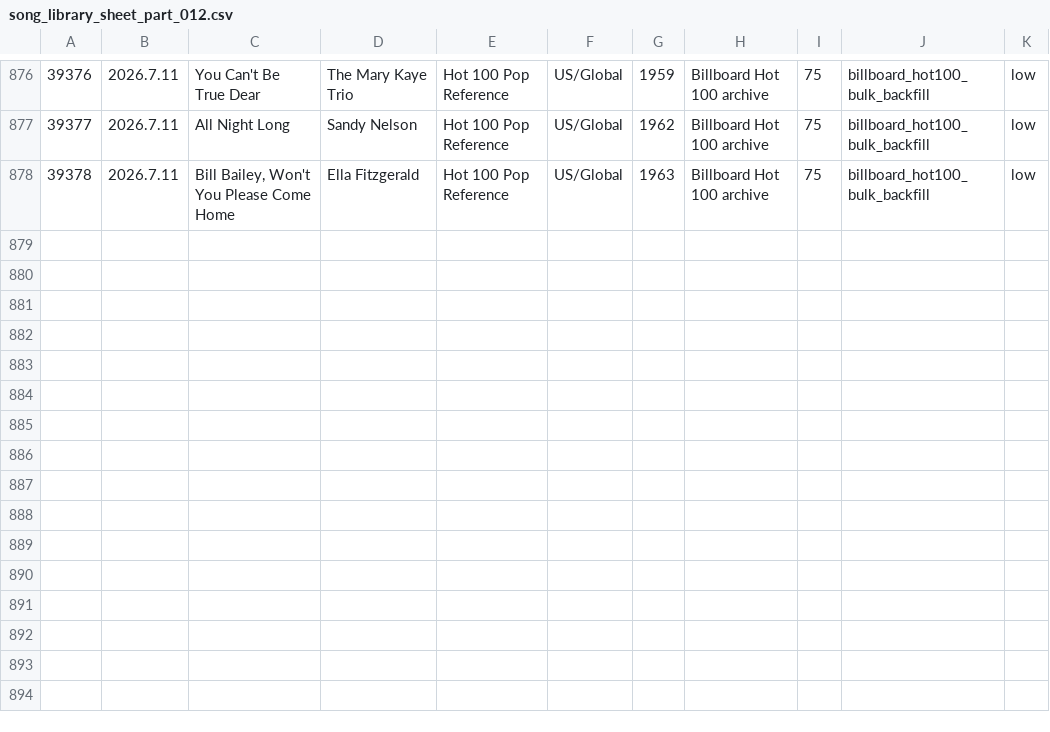
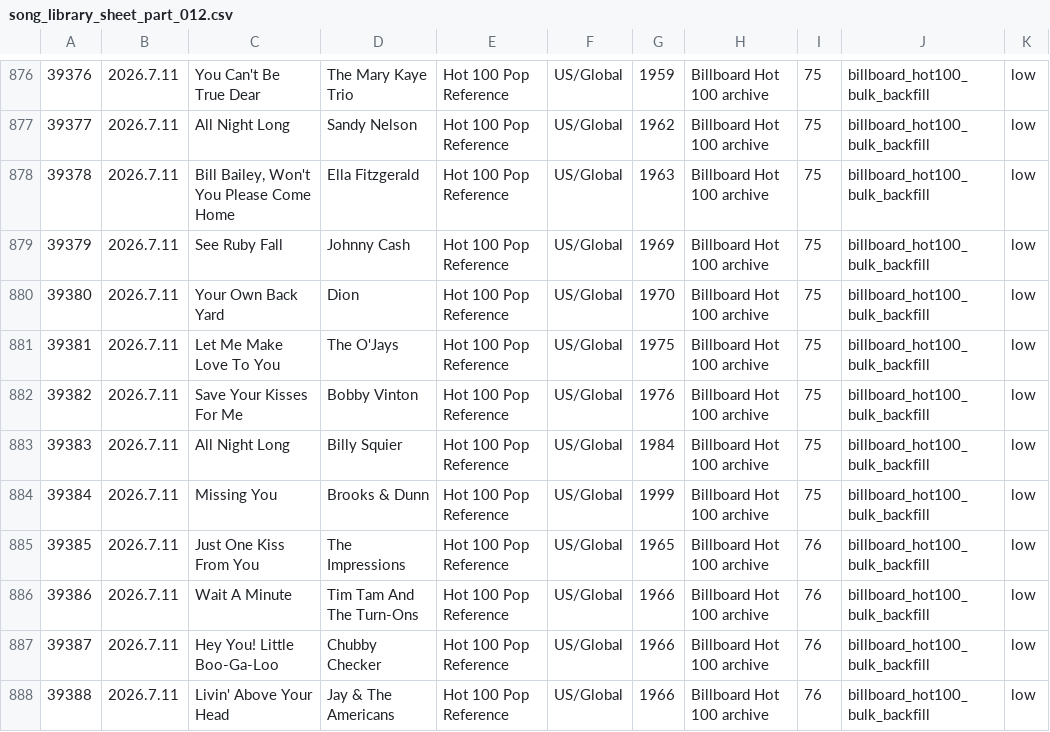
Before and after one commit to AhnYoungseok/producing, a CSV file: cloud_ledger/sheet_chunks/song_library_sheet_part_012.csv, drawn as a sheet; only a part is shown, gaps mark what is left out.

```diff
--- a/cloud_ledger/sheet_chunks/song_library_sheet_part_012.csv
+++ b/cloud_ledger/sheet_chunks/song_library_sheet_part_012.csv
@@ -878 +878,11 @@
 39378,2026.7.11,"Bill Bailey, Won't You Please Come Home",Ella Fitzgerald,Hot 100 Pop Reference,US/Global,1963,Billboard Hot 100 archive,75,billboard_hot100_bulk_backfill,low
+39379,2026.7.11,See Ruby Fall,Johnny Cash,Hot 100 Pop Reference,US/Global,1969,Billboard Hot 100 archive,75,billboard_hot100_bulk_backfill,low
+39380,2026.7.11,Your Own Back Yard,Dion,Hot 100 Pop Reference,US/Global,1970,Billboard Hot 100 archive,75,billboard_hot100_bulk_backfill,low
+39381,2026.7.11,Let Me Make Love To You,The O'Jays,Hot 100 Pop Reference,US/Global,1975,Billboard Hot 100 archive,75,billboard_hot100_bulk_backfill,low
+39382,2026.7.11,Save Your Kisses For Me,Bobby Vinton,Hot 100 Pop Reference,US/Global,1976,Billboard Hot 100 archive,75,billboard_hot100_bulk_backfill,low
+39383,2026.7.11,All Night Long,Billy Squier,Hot 100 Pop Reference,US/Global,1984,Billboard Hot 100 archive,75,billboard_hot100_bulk_backfill,low
+39384,2026.7.11,Missing You,Brooks & Dunn,Hot 100 Pop Reference,US/Global,1999,Billboard Hot 100 archive,75,billboard_hot100_bulk_backfill,low
+39385,2026.7.11,Just One Kiss From You,The Impressions,Hot 100 Pop Reference,US/Global,1965,Billboard Hot 100 archive,76,billboard_hot100_bulk_backfill,low
+39386,2026.7.11,Wait A Minute,Tim Tam And The Turn-Ons,Hot 100 Pop Reference,US/Global,1966,Billboard Hot 100 archive,76,billboard_hot100_bulk_backfill,low
+39387,2026.7.11,Hey You! Little Boo-Ga-Loo,Chubby Checker,Hot 100 Pop Reference,US/Global,1966,Billboard Hot 100 archive,76,billboard_hot100_bulk_backfill,low
+39388,2026.7.11,Livin' Above Your Head,Jay & The Americans,Hot 100 Pop Reference,US/Global,1966,Billboard Hot 100 archive,76,billboard_hot100_bulk_backfill,low
```
Also changed, not shown: cloud_ledger/sheet_chunks/summary_sheet.csv, cloud_ledger/summary.csv, 1 other file.
